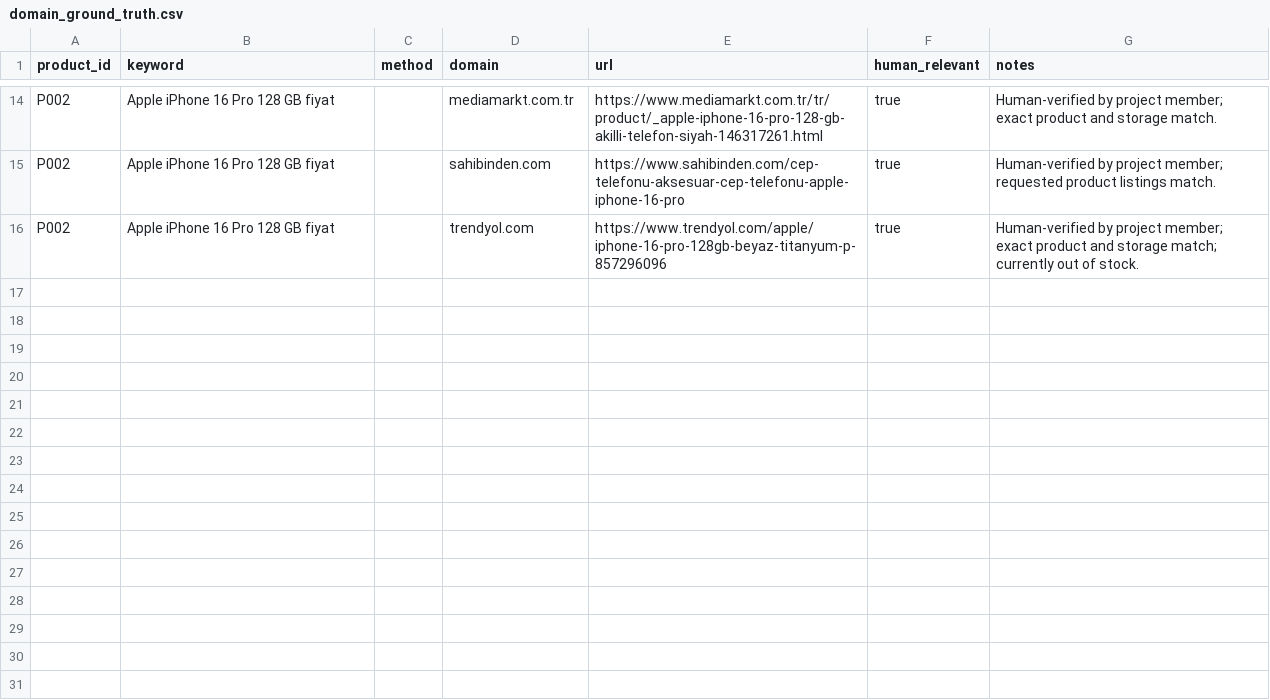
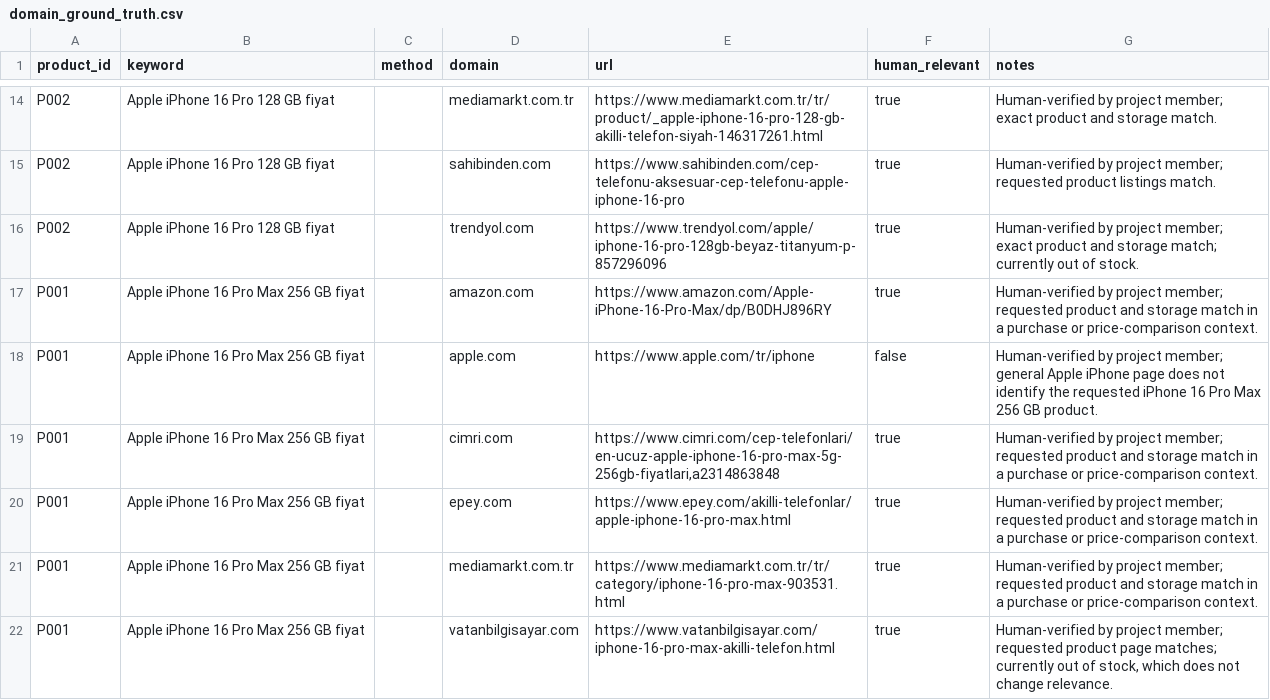
Before and after one commit to alirkal34-jpg/SeniorDesignProject1, a CSV file: data/labels/domain_ground_truth.csv, drawn as a sheet; only a part is shown, gaps mark what is left out.

Commit message:
Add human labels for live evaluations

```diff
--- a/data/labels/domain_ground_truth.csv
+++ b/data/labels/domain_ground_truth.csv
@@ -16 +16,7 @@ P002,Apple iPhone 16 Pro 128 GB fiyat,,sahibinden.com,https://www.sahibinden.com
 P002,Apple iPhone 16 Pro 128 GB fiyat,,trendyol.com,https://www.trendyol.com/apple/iphone-16-pro-128gb-beyaz-titanyum-p-857296096,true,Human-verified by project member; exact product and storage match; currently out of stock.
+P001,Apple iPhone 16 Pro Max 256 GB fiyat,,amazon.com,https://www.amazon.com/Apple-iPhone-16-Pro-Max/dp/B0DHJ896RY,true,Human-verified by project member; requested product and storage match in a purchase or price-comparison context.
+P001,Apple iPhone 16 Pro Max 256 GB fiyat,,apple.com,https://www.apple.com/tr/iphone,false,Human-verified by project member; general Apple iPhone page does not identify the requested iPhone 16 Pro Max 256 GB product.
+P001,Apple iPhone 16 Pro Max 256 GB fiyat,,cimri.com,"https://www.cimri.com/cep-telefonlari/en-ucuz-apple-iphone-16-pro-max-5g-256gb-fiyatlari,a2314863848",true,Human-verified by project member; requested product and storage match in a purchase or price-comparison context.
+P001,Apple iPhone 16 Pro Max 256 GB fiyat,,epey.com,https://www.epey.com/akilli-telefonlar/apple-iphone-16-pro-max.html,true,Human-verified by project member; requested product and storage match in a purchase or price-comparison context.
+P001,Apple iPhone 16 Pro Max 256 GB fiyat,,mediamarkt.com.tr,https://www.mediamarkt.com.tr/tr/category/iphone-16-pro-max-903531.html,true,Human-verified by project member; requested product and storage match in a purchase or price-comparison context.
+P001,Apple iPhone 16 Pro Max 256 GB fiyat,,vatanbilgisayar.com,https://www.vatanbilgisayar.com/iphone-16-pro-max-akilli-telefon.html,true,"Human-verified by project member; requested product page matches; currently out of stock, which does not change relevance."
```
Also changed, not shown: 2 other files.
